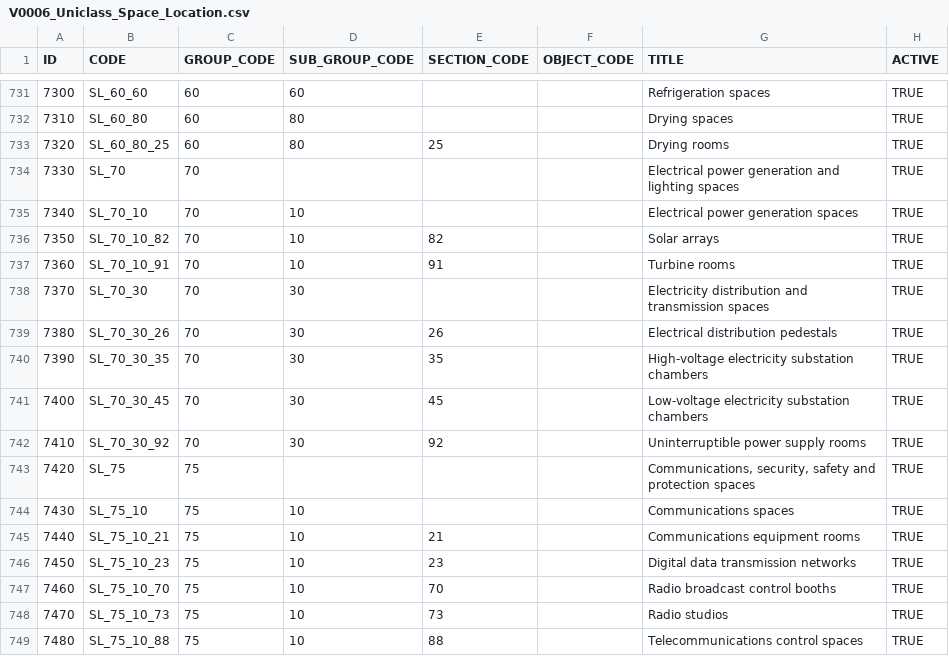
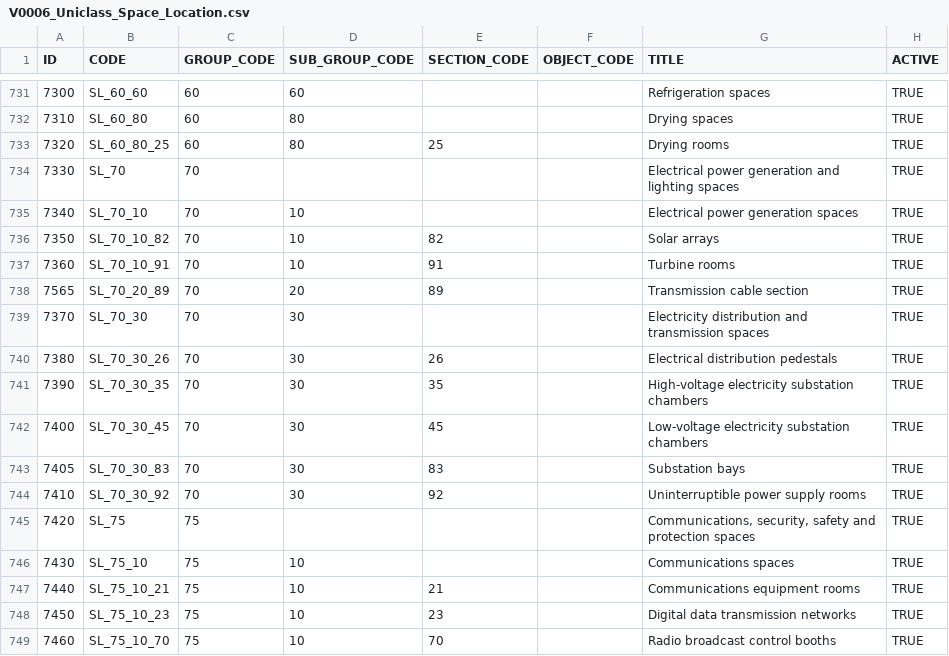
Before and after one commit to jwmarsden/ThickDelta, a CSV file: src/main/resources/asset_management/data/uniclass/V0006_Uniclass_Space_Location.csv, drawn as a sheet; only a part is shown, gaps mark what is left out; the shorter side is filled out with more unchanged rows.

```diff
--- a/src/main/resources/asset_management/data/uniclass/V0006_Uniclass_Space_Location.csv
+++ b/src/main/resources/asset_management/data/uniclass/V0006_Uniclass_Space_Location.csv
@@ -737,2 +737,3 @@ ID,CODE,GROUP_CODE,SUB_GROUP_CODE,SECTION_CODE,OBJECT_CODE,TITLE,ACTIVE
 7360,SL_70_10_91,70,10,91,,Turbine rooms,TRUE
+7565,SL_70_20_89,70,20,89,,Transmission cable section,TRUE
 7370,SL_70_30,70,30,,,Electricity distribution and transmission spaces,TRUE
@@ -741,2 +742,3 @@ ID,CODE,GROUP_CODE,SUB_GROUP_CODE,SECTION_CODE,OBJECT_CODE,TITLE,ACTIVE
 7400,SL_70_30_45,70,30,45,,Low-voltage electricity substation chambers,TRUE
+7405,SL_70_30_83,70,30,83,,Substation bays,TRUE
 7410,SL_70_30_92,70,30,92,,Uninterruptible power supply rooms,TRUE
```
Also changed, not shown: src/main/resources/asset_management/data/classification/V0006_Classification.csv, src/main/resources/asset_management/data/classification/V0006_Classification_CompEntLoc.csv, 10 other files.
